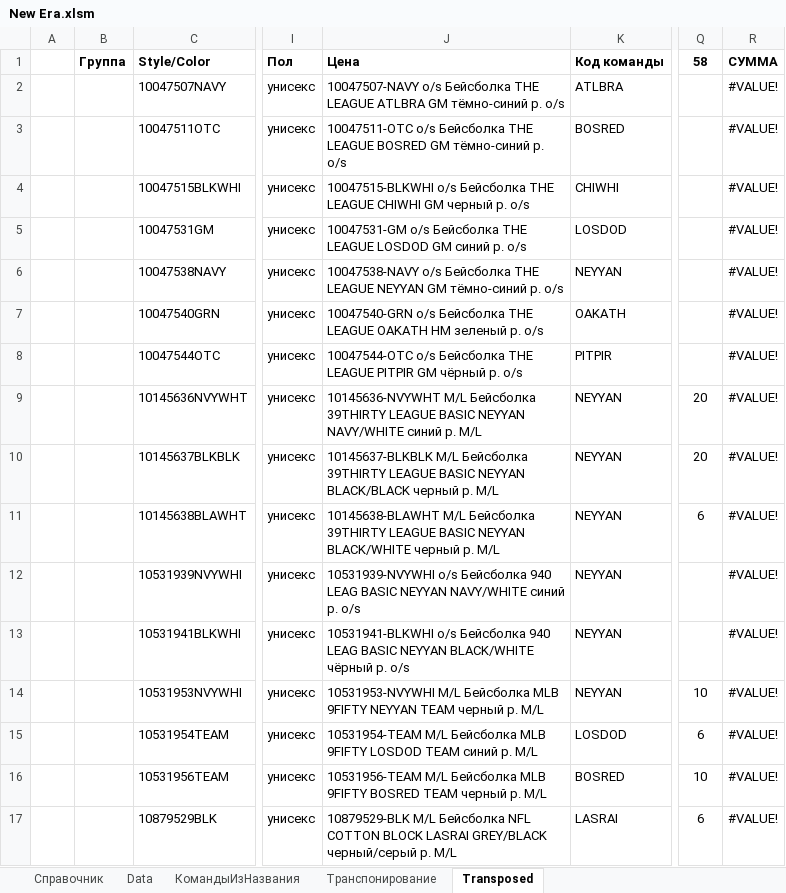
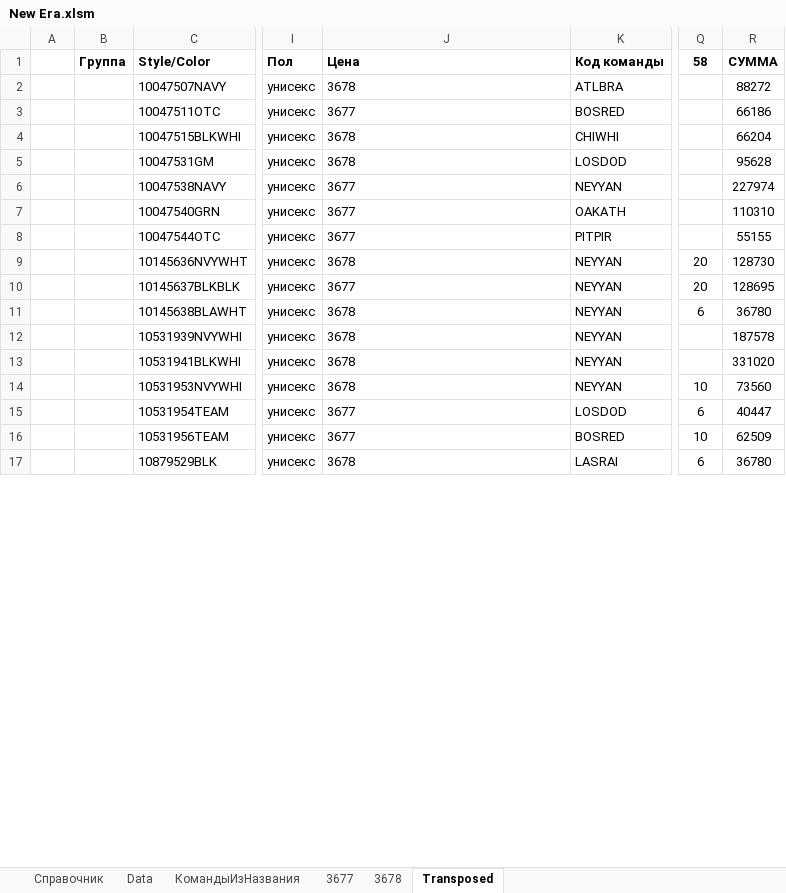
Before and after one commit to seyanaracore/HatsAndCaps, an Excel workbook: Excel/New Era/2022.06.21/New Era.xlsm, sheet Transposed, drawn as a sheet; only a part is shown, gaps mark what is left out; values as stored, in another font and other column widths than the file's, no borders; charts and pictures not drawn; the diff covers the shown part only; the diff names each change by its address in the sheet, - before the commit and + after, or states it on an @@ line.

```diff
--- a/Excel/New Era/2022.06.21/New Era.xlsm (sheet Transposed)
+++ b/Excel/New Era/2022.06.21/New Era.xlsm (sheet Transposed)
-sheet tab: Транспонирование
+sheet tab: 3677
+sheet tab: 3678
-J2 (Цена): 10047507-NAVY o/s Бейсболка THE LEAGUE ATLBRA GM тёмно-синий р. o/s
+J2 (Цена): 3678
-R2 (СУММА): #VALUE!
+R2 (СУММА): 88272
-J3 (Цена): 10047511-OTC o/s Бейсболка THE LEAGUE BOSRED GM тёмно-синий р. o/s
+J3 (Цена): 3677
-R3 (СУММА): #VALUE!
+R3 (СУММА): 66186
-J4 (Цена): 10047515-BLKWHI o/s Бейсболка THE LEAGUE CHIWHI GM черный р. o/s
+J4 (Цена): 3678
-R4 (СУММА): #VALUE!
+R4 (СУММА): 66204
-J5 (Цена): 10047531-GM o/s Бейсболка THE LEAGUE LOSDOD GM синий р. o/s
+J5 (Цена): 3678
-R5 (СУММА): #VALUE!
+R5 (СУММА): 95628
-J6 (Цена): 10047538-NAVY o/s Бейсболка THE LEAGUE NEYYAN GM тёмно-синий р. o/s
+J6 (Цена): 3677
-R6 (СУММА): #VALUE!
+R6 (СУММА): 227974
-J7 (Цена): 10047540-GRN o/s Бейсболка THE LEAGUE OAKATH HM зеленый р. o/s
+J7 (Цена): 3677
-R7 (СУММА): #VALUE!
+R7 (СУММА): 110310
-J8 (Цена): 10047544-OTC o/s Бейсболка THE LEAGUE PITPIR GM чёрный р. o/s
+J8 (Цена): 3677
-R8 (СУММА): #VALUE!
+R8 (СУММА): 55155
-J9 (Цена): 10145636-NVYWHT M/L Бейсболка 39THIRTY LEAGUE BASIC NEYYAN NAVY/WHITE синий р. M/L
+J9 (Цена): 3678
-R9 (СУММА): #VALUE!
+R9 (СУММА): 128730
-J10 (Цена): 10145637-BLKBLK M/L Бейсболка 39THIRTY LEAGUE BASIC NEYYAN BLACK/BLACK черный р. M/L
+J10 (Цена): 3677
-R10 (СУММА): #VALUE!
+R10 (СУММА): 128695
-J11 (Цена): 10145638-BLAWHT M/L Бейсболка 39THIRTY LEAGUE BASIC NEYYAN BLACK/WHITE черный р. M/L
+J11 (Цена): 3678
-R11 (СУММА): #VALUE!
+R11 (СУММА): 36780
-J12 (Цена): 10531939-NVYWHI o/s Бейсболка 940 LEAG BASIC NEYYAN NAVY/WHITE синий р. o/s
+J12 (Цена): 3678
-R12 (СУММА): #VALUE!
+R12 (СУММА): 187578
-J13 (Цена): 10531941-BLKWHI o/s Бейсболка 940 LEAG BASIC NEYYAN BLACK/WHITE чёрный р. o/s
+J13 (Цена): 3678
-R13 (СУММА): #VALUE!
+R13 (СУММА): 331020
-J14 (Цена): 10531953-NVYWHI M/L Бейсболка MLB 9FIFTY NEYYAN TEAM черный р. M/L
+J14 (Цена): 3678
-R14 (СУММА): #VALUE!
+R14 (СУММА): 73560
-J15 (Цена): 10531954-TEAM M/L Бейсболка MLB 9FIFTY LOSDOD TEAM синий р. M/L
+J15 (Цена): 3677
-R15 (СУММА): #VALUE!
+R15 (СУММА): 40447
-J16 (Цена): 10531956-TEAM M/L Бейсболка MLB 9FIFTY BOSRED TEAM черный р. M/L
+J16 (Цена): 3677
-R16 (СУММА): #VALUE!
+R16 (СУММА): 62509
-J17 (Цена): 10879529-BLK M/L Бейсболка NFL COTTON BLOCK LASRAI GREY/BLACK черный/серый р. M/L
+J17 (Цена): 3678
-R17 (СУММА): #VALUE!
+R17 (СУММА): 36780
```
Also changed, not shown: 54 edited cells elsewhere in this sheet, sheet Data, sheet 3677, formulas that keep their value, hidden cells, charts or pictures, Excel/New Era/2022.06.21/24.06.2022 NEW ERA — загрузка 3677.xlsx, Excel/New Era/2022.06.21/24.06.2022 NEW ERA — загрузка.xlsx, 3 other files.
